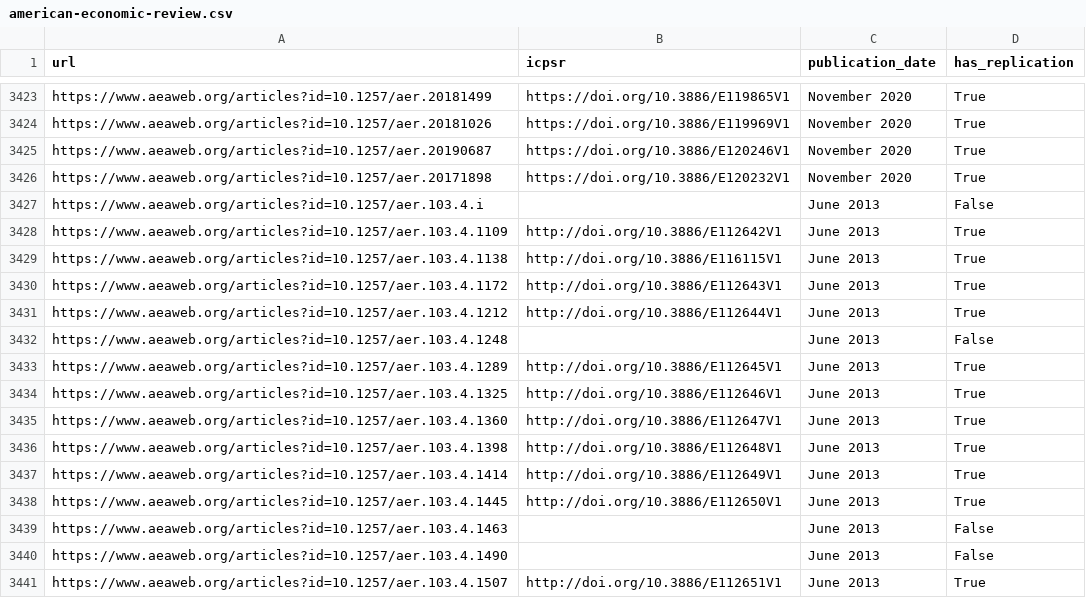
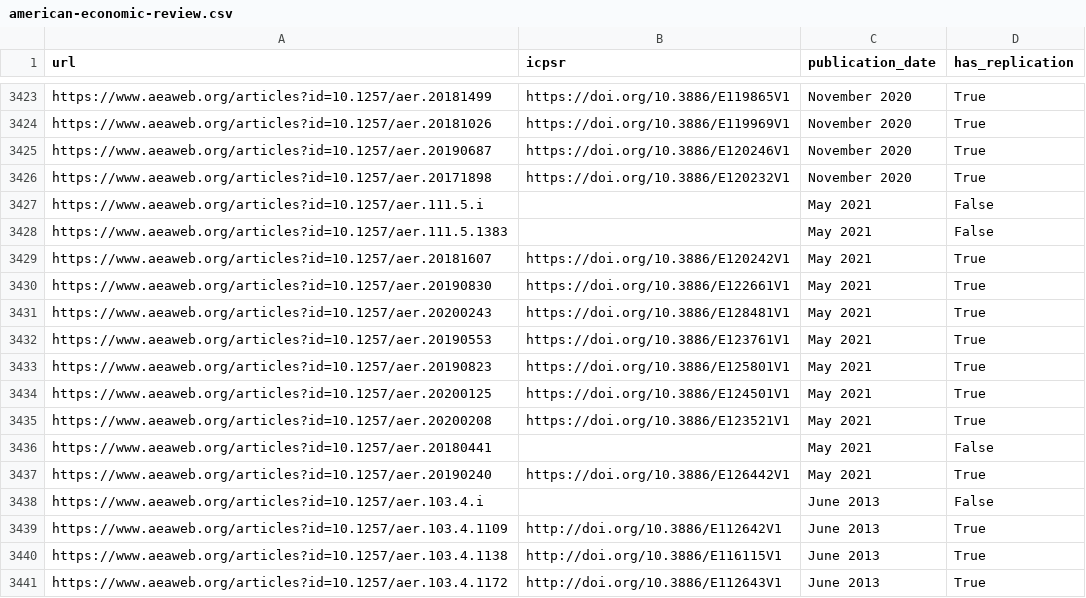
Before and after one commit to ledwindra/replication-code-economics, a CSV file: data/has-replication/american-economic-review.csv, drawn as a sheet; only a part is shown, gaps mark what is left out; the shorter side is filled out with more unchanged rows.

Commit message:
Updated total replication codes

```diff
--- a/data/has-replication/american-economic-review.csv
+++ b/data/has-replication/american-economic-review.csv
@@ -3426,2 +3426,13 @@ https://www.aeaweb.org/articles?id=10.1257/aer.20190687,https://doi.org/10.3886/
 https://www.aeaweb.org/articles?id=10.1257/aer.20171898,https://doi.org/10.3886/E120232V1,November 2020,True
+https://www.aeaweb.org/articles?id=10.1257/aer.111.5.i,,May 2021,False
+https://www.aeaweb.org/articles?id=10.1257/aer.111.5.1383,,May 2021,False
+https://www.aeaweb.org/articles?id=10.1257/aer.20181607,https://doi.org/10.3886/E120242V1,May 2021,True
+https://www.aeaweb.org/articles?id=10.1257/aer.20190830,https://doi.org/10.3886/E122661V1,May 2021,True
+https://www.aeaweb.org/articles?id=10.1257/aer.20200243,https://doi.org/10.3886/E128481V1,May 2021,True
+https://www.aeaweb.org/articles?id=10.1257/aer.20190553,https://doi.org/10.3886/E123761V1,May 2021,True
+https://www.aeaweb.org/articles?id=10.1257/aer.20190823,https://doi.org/10.3886/E125801V1,May 2021,True
+https://www.aeaweb.org/articles?id=10.1257/aer.20200125,https://doi.org/10.3886/E124501V1,May 2021,True
+https://www.aeaweb.org/articles?id=10.1257/aer.20200208,https://doi.org/10.3886/E123521V1,May 2021,True
+https://www.aeaweb.org/articles?id=10.1257/aer.20180441,,May 2021,False
+https://www.aeaweb.org/articles?id=10.1257/aer.20190240,https://doi.org/10.3886/E126442V1,May 2021,True
 https://www.aeaweb.org/articles?id=10.1257/aer.103.4.i,,June 2013,False
```
Also changed, not shown: data/has-replication/the-quarterly-journal-of-economics.csv, 3 other files.
